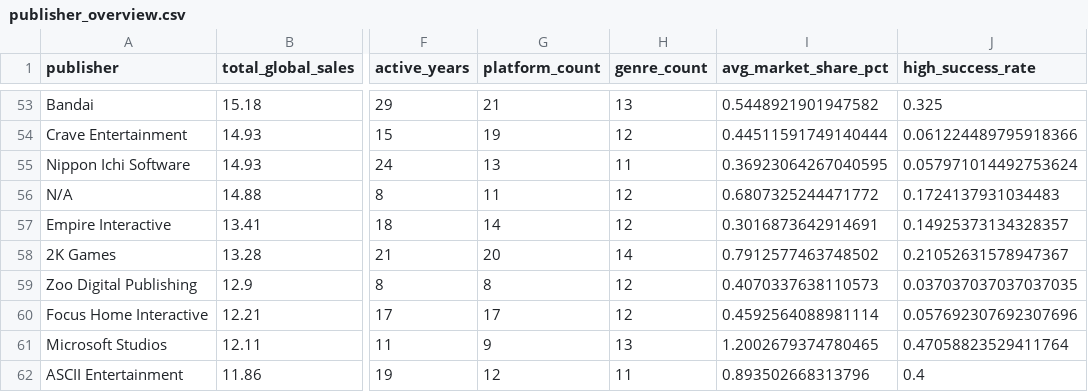
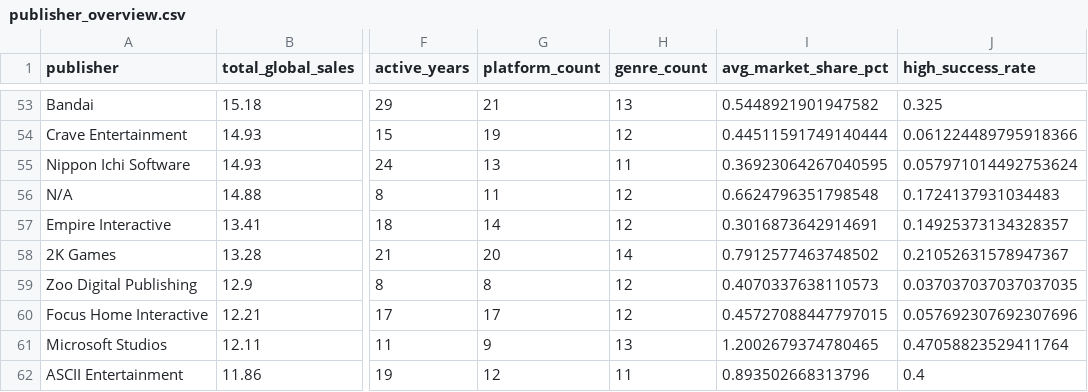
Before and after one commit to IamsadXD/IIMT2641_D8, a CSV file: data/processed/publisher_overview.csv, drawn as a sheet; only a part is shown, gaps mark what is left out; the diff covers the shown part only; the diff names each change by its address in the sheet, - before the commit and + after, or states it on an @@ line.

```diff
--- a/data/processed/publisher_overview.csv
+++ b/data/processed/publisher_overview.csv
-I56 (avg_market_share_pct): 0.6807325244471772
+I56 (avg_market_share_pct): 0.6624796351798548
-I60 (avg_market_share_pct): 0.4592564088981114
+I60 (avg_market_share_pct): 0.45727088447797015
```
Also changed, not shown: 12 edited cells elsewhere in this file, data/processed/key_variable_overview.csv, 13 other files.
